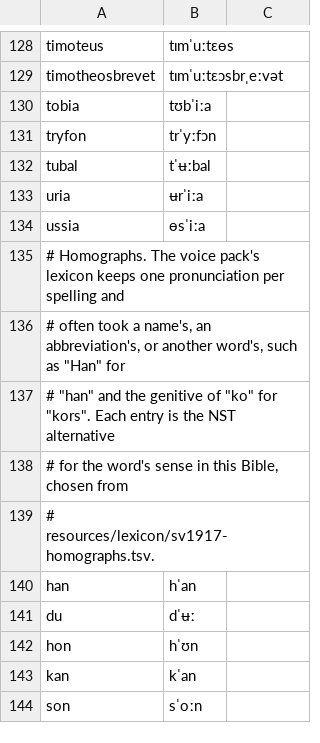
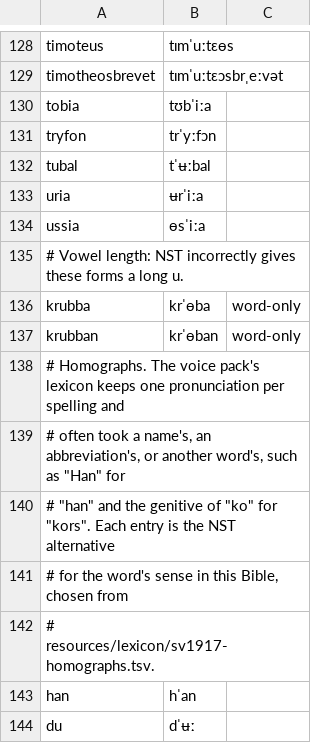
Before and after one commit to jsjoberg/perikop, a TSV file: resources/corpus/pronunciation-sv.tsv, drawn as a sheet; only a part is shown, gaps mark what is left out; the shorter side is filled out with more unchanged rows; the diff names each change by its address in the sheet, - before the commit and + after, or states it on an @@ line.

Commit message:
Pronansiation fix: krubba

```diff
--- a/resources/corpus/pronunciation-sv.tsv
+++ b/resources/corpus/pronunciation-sv.tsv
+row 135: # Vowel length: NST incorrectly gives these forms a long u.
+row 136: krubba | krˈɵba | word-only
+row 137: krubban | krˈɵban | word-only
```
Also changed, not shown: 5 other files.
